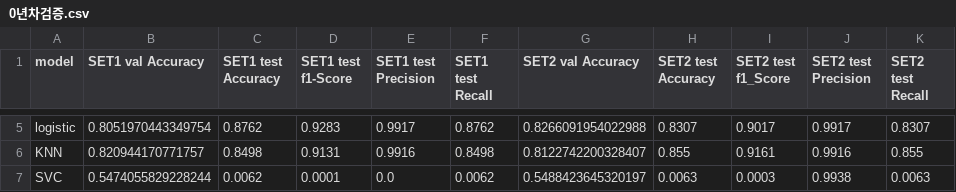
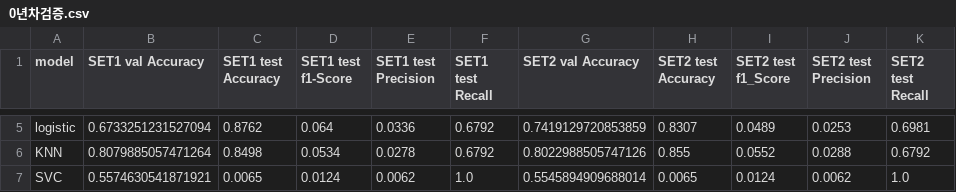
Before and after one commit to JxxHxxx/Ubion-CorporateBankruptcyAnalysis, a CSV file: Code/JH/code/modeling/0년차검증.csv, drawn as a sheet; only a part is shown, gaps mark what is left out; the diff covers the shown part only; the diff names each change by its address in the sheet, - before the commit and + after, or states it on an @@ line.

```diff
--- a/Code/JH/code/modeling/0년차검증.csv
+++ b/Code/JH/code/modeling/0년차검증.csv
-B5 (SET1 val Accuracy): 0.8051970443349754
+B5 (SET1 val Accuracy): 0.6733251231527094
-D5 (SET1 test f1-Score): 0.9283
+D5 (SET1 test f1-Score): 0.064
-E5 (SET1 test Precision): 0.9917
+E5 (SET1 test Precision): 0.0336
-F5 (SET1 test Recall): 0.8762
+F5 (SET1 test Recall): 0.6792
-G5 (SET2 val Accuracy): 0.8266091954022988
+G5 (SET2 val Accuracy): 0.7419129720853859
-I5 (SET2 test f1_Score): 0.9017
+I5 (SET2 test f1_Score): 0.0489
-J5 (SET2 test Precision): 0.9917
+J5 (SET2 test Precision): 0.0253
-K5 (SET2 test Recall): 0.8307
+K5 (SET2 test Recall): 0.6981
-B6 (SET1 val Accuracy): 0.820944170771757
+B6 (SET1 val Accuracy): 0.8079885057471264
-D6 (SET1 test f1-Score): 0.9131
+D6 (SET1 test f1-Score): 0.0534
-E6 (SET1 test Precision): 0.9916
+E6 (SET1 test Precision): 0.0278
-F6 (SET1 test Recall): 0.8498
+F6 (SET1 test Recall): 0.6792
-G6 (SET2 val Accuracy): 0.8122742200328407
+G6 (SET2 val Accuracy): 0.8022988505747126
-I6 (SET2 test f1_Score): 0.9161
+I6 (SET2 test f1_Score): 0.0552
-J6 (SET2 test Precision): 0.9916
+J6 (SET2 test Precision): 0.0288
-K6 (SET2 test Recall): 0.855
+K6 (SET2 test Recall): 0.6792
-B7 (SET1 val Accuracy): 0.5474055829228244
+B7 (SET1 val Accuracy): 0.5574630541871921
-C7 (SET1 test Accuracy): 0.0062
+C7 (SET1 test Accuracy): 0.0065
-D7 (SET1 test f1-Score): 0.0001
+D7 (SET1 test f1-Score): 0.0124
-E7 (SET1 test Precision): 0.0
+E7 (SET1 test Precision): 0.0062
-F7 (SET1 test Recall): 0.0062
+F7 (SET1 test Recall): 1.0
-G7 (SET2 val Accuracy): 0.5488423645320197
+G7 (SET2 val Accuracy): 0.5545894909688014
-H7 (SET2 test Accuracy): 0.0063
+H7 (SET2 test Accuracy): 0.0065
-I7 (SET2 test f1_Score): 0.0003
+I7 (SET2 test f1_Score): 0.0124
-J7 (SET2 test Precision): 0.9938
+J7 (SET2 test Precision): 0.0062
-K7 (SET2 test Recall): 0.0063
+K7 (SET2 test Recall): 1.0
```
Also changed, not shown: 62 edited cells elsewhere in this file, Code/JH/code/modeling/1년차검증.csv, Code/JH/code/modeling/2년차검증.csv, 13 other files.
